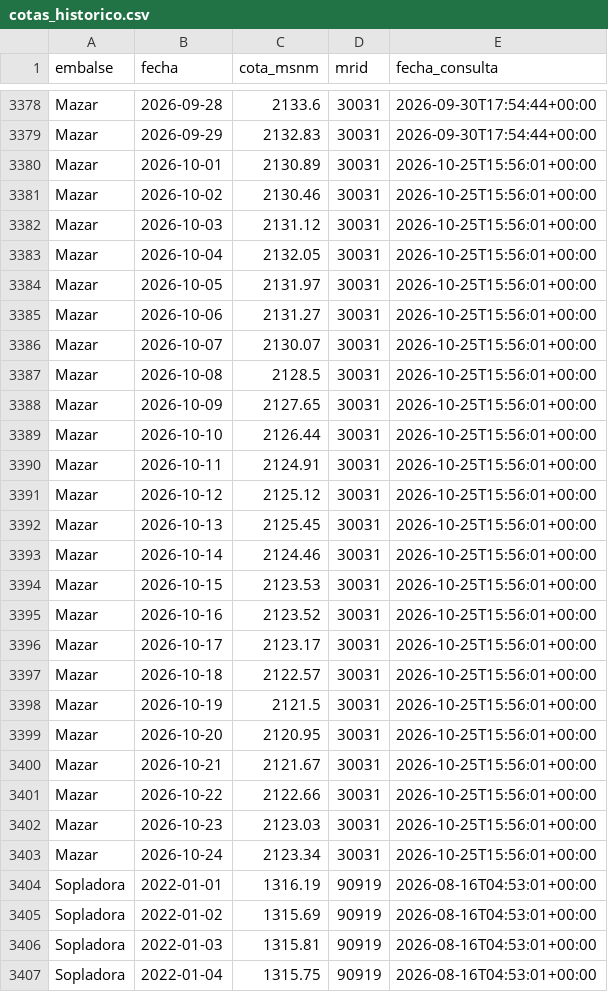
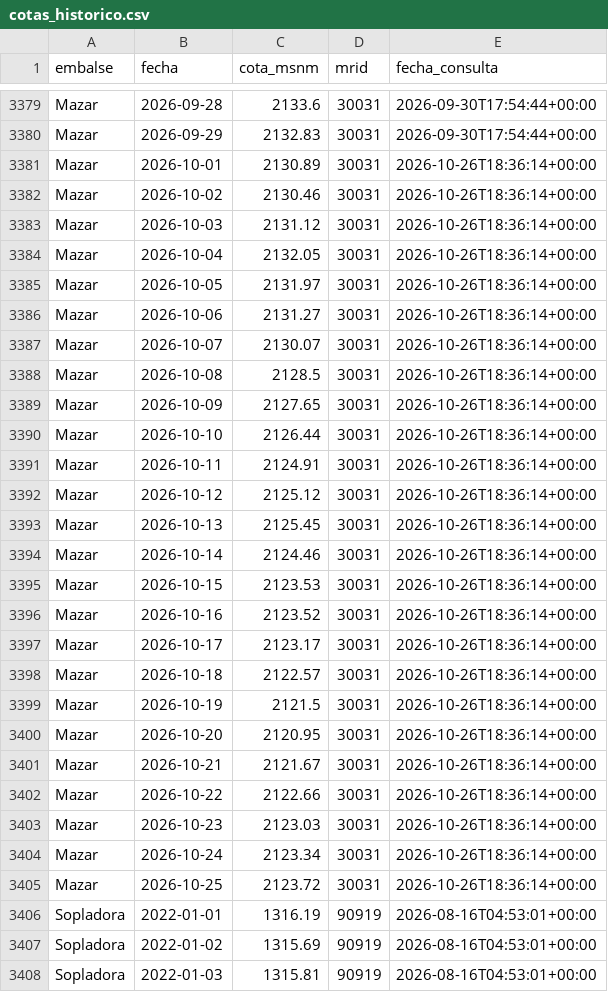
Before and after one commit to jordanvt18/cotas-embalses-ecuador, a CSV file: docs/datos/cotas_historico.csv, drawn as a sheet; only a part is shown, gaps mark what is left out; the shorter side is filled out with more unchanged rows; the diff covers the shown part only.

```diff
--- a/docs/datos/cotas_historico.csv
+++ b/docs/datos/cotas_historico.csv
@@ -3379,26 +3380,27 @@ Mazar,2026-09-28,2133.6,30031,2026-09-30T17:54:44+00:00
 Mazar,2026-09-29,2132.83,30031,2026-09-30T17:54:44+00:00
-Mazar,2026-10-01,2130.89,30031,2026-10-25T15:56:01+00:00
-Mazar,2026-10-02,2130.46,30031,2026-10-25T15:56:01+00:00
-Mazar,2026-10-03,2131.12,30031,2026-10-25T15:56:01+00:00
-Mazar,2026-10-04,2132.05,30031,2026-10-25T15:56:01+00:00
-Mazar,2026-10-05,2131.97,30031,2026-10-25T15:56:01+00:00
-Mazar,2026-10-06,2131.27,30031,2026-10-25T15:56:01+00:00
-Mazar,2026-10-07,2130.07,30031,2026-10-25T15:56:01+00:00
-Mazar,2026-10-08,2128.5,30031,2026-10-25T15:56:01+00:00
-Mazar,2026-10-09,2127.65,30031,2026-10-25T15:56:01+00:00
-Mazar,2026-10-10,2126.44,30031,2026-10-25T15:56:01+00:00
-Mazar,2026-10-11,2124.91,30031,2026-10-25T15:56:01+00:00
-Mazar,2026-10-12,2125.12,30031,2026-10-25T15:56:01+00:00
-Mazar,2026-10-13,2125.45,30031,2026-10-25T15:56:01+00:00
-Mazar,2026-10-14,2124.46,30031,2026-10-25T15:56:01+00:00
-Mazar,2026-10-15,2123.53,30031,2026-10-25T15:56:01+00:00
-Mazar,2026-10-16,2123.52,30031,2026-10-25T15:56:01+00:00
-Mazar,2026-10-17,2123.17,30031,2026-10-25T15:56:01+00:00
-Mazar,2026-10-18,2122.57,30031,2026-10-25T15:56:01+00:00
-Mazar,2026-10-19,2121.5,30031,2026-10-25T15:56:01+00:00
-Mazar,2026-10-20,2120.95,30031,2026-10-25T15:56:01+00:00
-Mazar,2026-10-21,2121.67,30031,2026-10-25T15:56:01+00:00
-Mazar,2026-10-22,2122.66,30031,2026-10-25T15:56:01+00:00
-Mazar,2026-10-23,2123.03,30031,2026-10-25T15:56:01+00:00
-Mazar,2026-10-24,2123.34,30031,2026-10-25T15:56:01+00:00
+Mazar,2026-10-01,2130.89,30031,2026-10-26T18:36:14+00:00
+Mazar,2026-10-02,2130.46,30031,2026-10-26T18:36:14+00:00
+Mazar,2026-10-03,2131.12,30031,2026-10-26T18:36:14+00:00
+Mazar,2026-10-04,2132.05,30031,2026-10-26T18:36:14+00:00
+Mazar,2026-10-05,2131.97,30031,2026-10-26T18:36:14+00:00
+Mazar,2026-10-06,2131.27,30031,2026-10-26T18:36:14+00:00
+Mazar,2026-10-07,2130.07,30031,2026-10-26T18:36:14+00:00
+Mazar,2026-10-08,2128.5,30031,2026-10-26T18:36:14+00:00
+Mazar,2026-10-09,2127.65,30031,2026-10-26T18:36:14+00:00
+Mazar,2026-10-10,2126.44,30031,2026-10-26T18:36:14+00:00
+Mazar,2026-10-11,2124.91,30031,2026-10-26T18:36:14+00:00
+Mazar,2026-10-12,2125.12,30031,2026-10-26T18:36:14+00:00
+Mazar,2026-10-13,2125.45,30031,2026-10-26T18:36:14+00:00
+Mazar,2026-10-14,2124.46,30031,2026-10-26T18:36:14+00:00
+Mazar,2026-10-15,2123.53,30031,2026-10-26T18:36:14+00:00
+Mazar,2026-10-16,2123.52,30031,2026-10-26T18:36:14+00:00
+Mazar,2026-10-17,2123.17,30031,2026-10-26T18:36:14+00:00
+Mazar,2026-10-18,2122.57,30031,2026-10-26T18:36:14+00:00
+Mazar,2026-10-19,2121.5,30031,2026-10-26T18:36:14+00:00
+Mazar,2026-10-20,2120.95,30031,2026-10-26T18:36:14+00:00
+Mazar,2026-10-21,2121.67,30031,2026-10-26T18:36:14+00:00
+Mazar,2026-10-22,2122.66,30031,2026-10-26T18:36:14+00:00
+Mazar,2026-10-23,2123.03,30031,2026-10-26T18:36:14+00:00
+Mazar,2026-10-24,2123.34,30031,2026-10-26T18:36:14+00:00
+Mazar,2026-10-25,2123.72,30031,2026-10-26T18:36:14+00:00
 Sopladora,2022-01-01,1316.19,90919,2026-08-16T04:53:01+00:00
```
Also changed, not shown: 2 added rows and 48 edited cells elsewhere in this file, data/generacion/generacion_cenace.csv, data/raw/cotas_historico.csv, 18 other files.
